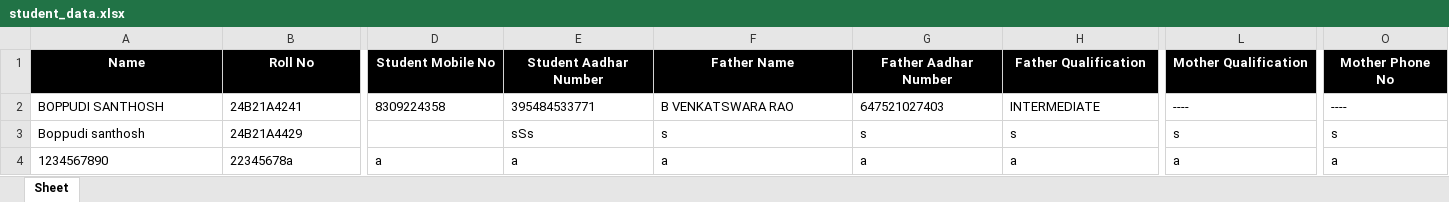
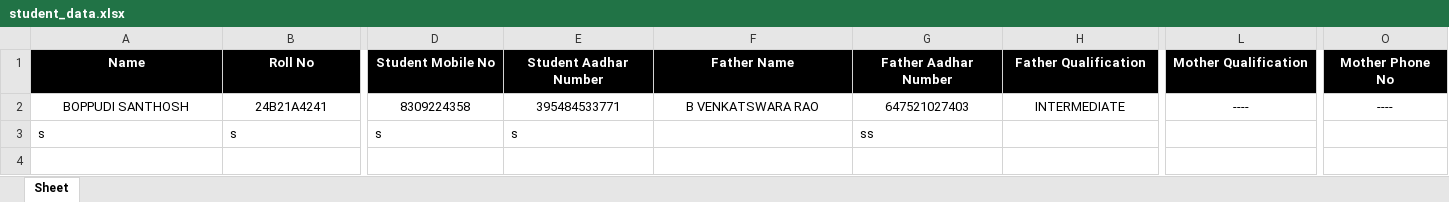
Before and after one commit to Santhosh-1218/Student-Management-System-Project, an Excel workbook: student_data.xlsx, sheet Sheet, drawn as a sheet; only a part is shown, gaps mark what is left out; values as stored, in another font and other column widths than the file's, no borders; rows hold the shown columns only; the diff covers the shown part only; the diff names each change by its address in the sheet, - before the commit and + after, or states it on an @@ line.

```diff
--- a/student_data.xlsx (sheet Sheet)
+++ b/student_data.xlsx (sheet Sheet)
-A2:O2 alignment: left
+A2:O2 alignment: center
-A3 (Name): Boppudi santhosh
+A3 (Name): s
-B3 (Roll No): 24B21A4429
+B3 (Roll No): s
-D3 (Student Mobile No): (empty)
+D3 (Student Mobile No): s
-E3 (Student Aadhar Number): sSs
+E3 (Student Aadhar Number): s
-F3 (Father Name): s
+F3 (Father Name): (empty)
-G3 (Father Aadhar Number): s
+G3 (Father Aadhar Number): ss
-H3 (Father Qualification): s
+H3 (Father Qualification): (empty)
-L3 (Mother Qualification): s
+L3 (Mother Qualification): (empty)
-O3 (Mother Phone No): s
+O3 (Mother Phone No): (empty)
-row 4: 1234567890 | 22345678a | a | a | a | a | a | a | a
```
Also changed, not shown: cell formats elsewhere in this sheet, 1 other file.
